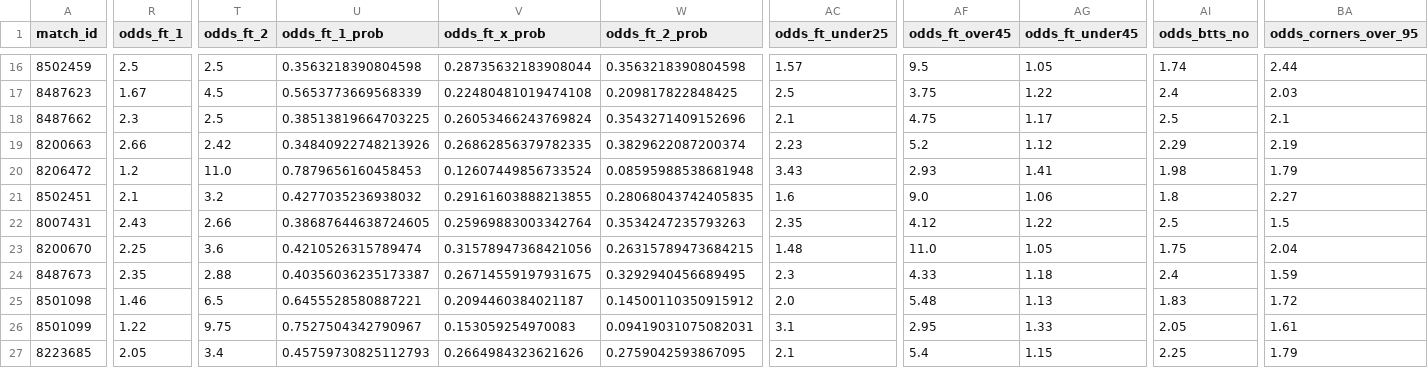
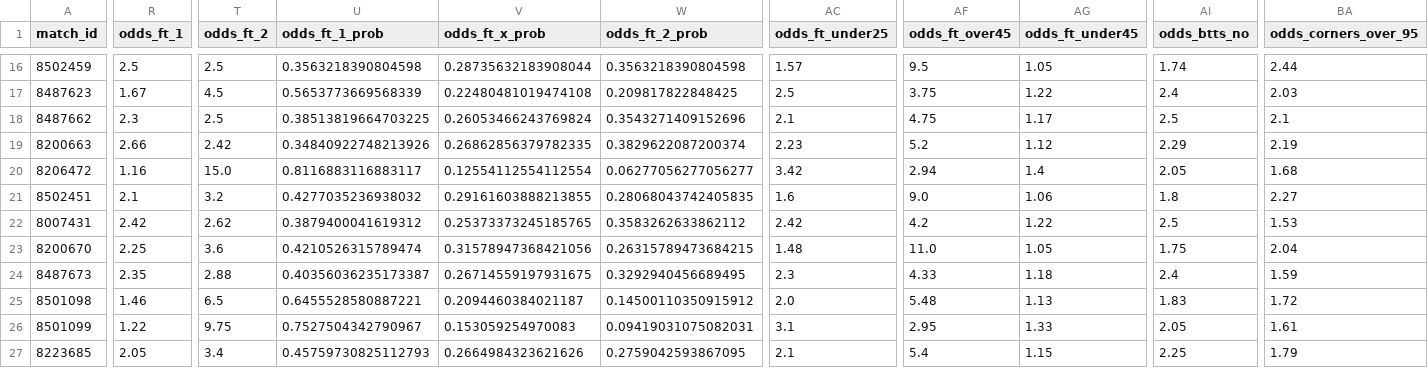
Before and after one commit to housan321/my-football, a CSV file: live.csv, drawn as a sheet; only a part is shown, gaps mark what is left out; the diff covers the shown part only; the diff names each change by its address in the sheet, - before the commit and + after, or states it on an @@ line.

```diff
--- a/live.csv
+++ b/live.csv
-R20 (odds_ft_1): 1.2
+R20 (odds_ft_1): 1.16
-T20 (odds_ft_2): 11.0
+T20 (odds_ft_2): 15.0
-U20 (odds_ft_1_prob): 0.7879656160458453
+U20 (odds_ft_1_prob): 0.8116883116883117
-V20 (odds_ft_x_prob): 0.12607449856733524
+V20 (odds_ft_x_prob): 0.12554112554112554
-W20 (odds_ft_2_prob): 0.08595988538681948
+W20 (odds_ft_2_prob): 0.06277056277056277
-AC20 (odds_ft_under25): 3.43
+AC20 (odds_ft_under25): 3.42
-AF20 (odds_ft_over45): 2.93
+AF20 (odds_ft_over45): 2.94
-AG20 (odds_ft_under45): 1.41
+AG20 (odds_ft_under45): 1.4
-AI20 (odds_btts_no): 1.98
+AI20 (odds_btts_no): 2.05
-BA20 (odds_corners_over_95): 1.79
+BA20 (odds_corners_over_95): 1.68
-R22 (odds_ft_1): 2.43
+R22 (odds_ft_1): 2.42
-T22 (odds_ft_2): 2.66
+T22 (odds_ft_2): 2.62
-U22 (odds_ft_1_prob): 0.38687644638724605
+U22 (odds_ft_1_prob): 0.3879400041619312
-V22 (odds_ft_x_prob): 0.25969883003342764
+V22 (odds_ft_x_prob): 0.25373373245185765
-W22 (odds_ft_2_prob): 0.3534247235793263
+W22 (odds_ft_2_prob): 0.3583262633862112
-AC22 (odds_ft_under25): 2.35
+AC22 (odds_ft_under25): 2.42
-AF22 (odds_ft_over45): 4.12
+AF22 (odds_ft_over45): 4.2
-BA22 (odds_corners_over_95): 1.5
+BA22 (odds_corners_over_95): 1.53
```
Also changed, not shown: 5 edited cells elsewhere in this file, extracted_features_complete.csv, predictions_output.csv.
